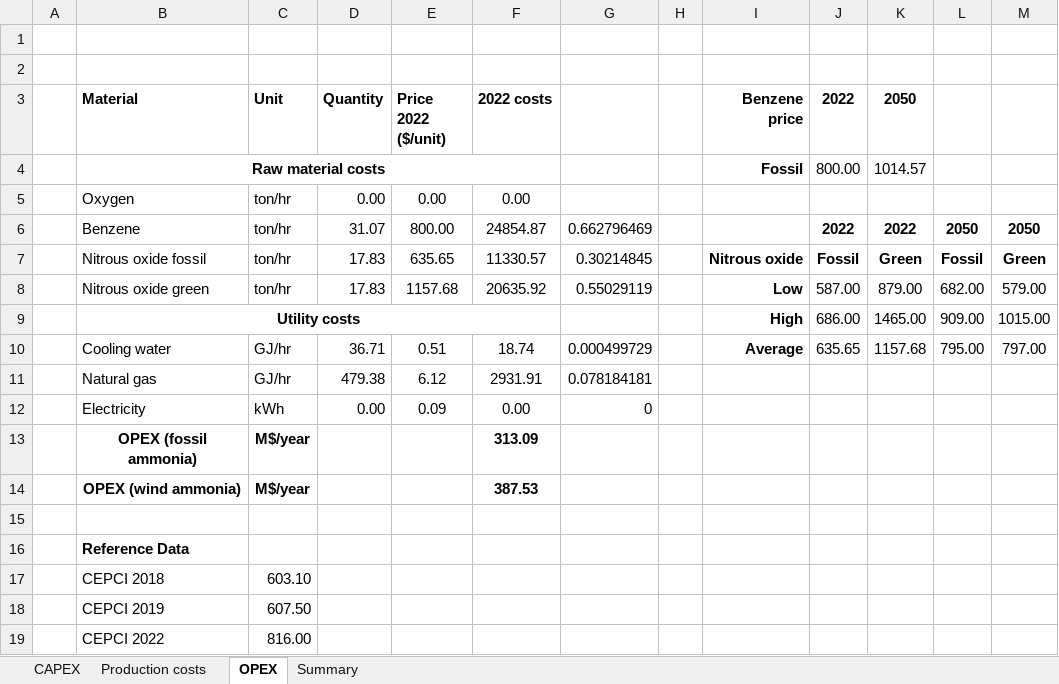
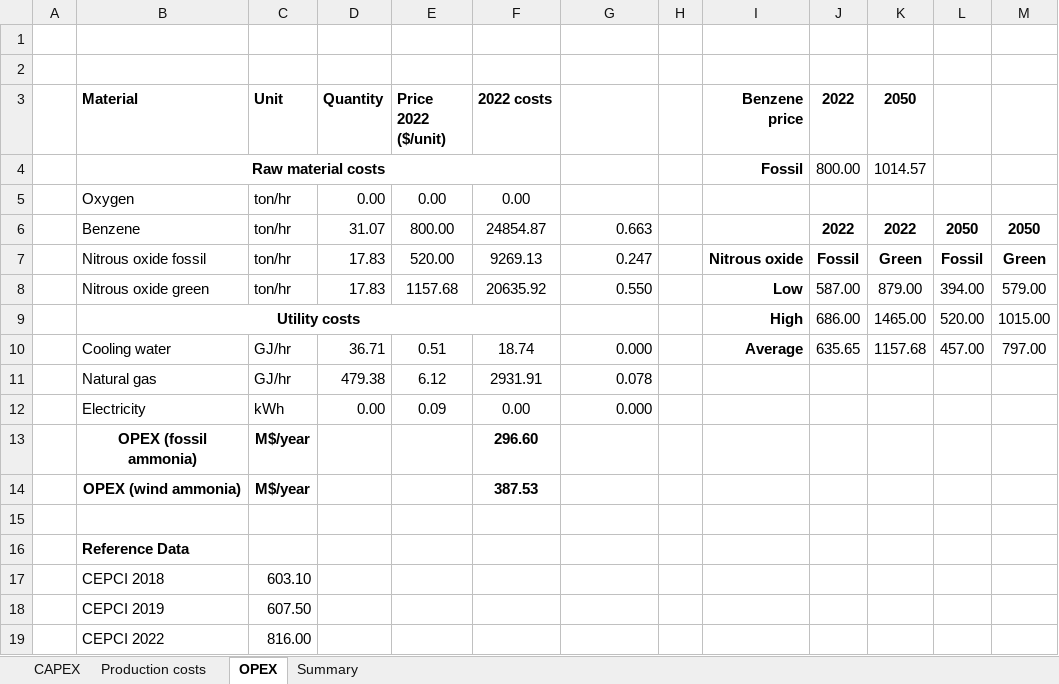
Before and after one commit to abhix2704/Nitrous-oxide-production, an Excel workbook: simulations/phenol_nitrous_oxide/economics_phenol_N2O.xlsx, sheet OPEX, drawn as a sheet; values as stored, in another font and other column widths than the file's, no borders; the diff names each change by its address in the sheet, - before the commit and + after, or states it on an @@ line.

```diff
--- a/simulations/phenol_nitrous_oxide/economics_phenol_N2O.xlsx (sheet OPEX)
+++ b/simulations/phenol_nitrous_oxide/economics_phenol_N2O.xlsx (sheet OPEX)
-G6: 0.662796469
+G6: 0.663
-E7 (Price 2022 ($/unit)): 635.65
+E7 (Price 2022 ($/unit)): 520.00
-F7 (2022 costs): 11330.57
+F7 (2022 costs): 9269.13
-G7: 0.30214845
+G7: 0.247
-G8: 0.55029119
+G8: 0.550
-L8: 682.00
+L8: 394.00
-L9: 909.00
+L9: 520.00
-G10: 0.000499729
+G10: 0.000
-L10: 795.00
+L10: 457.00
-G11: 0.078184181
+G11: 0.078
-G12: 0
+G12: 0.000
-F13 (2022 costs): 313.09
+F13 (2022 costs): 296.60
```
Also changed, not shown: sheet Summary, results/overall_results.xlsx, results/overall_results_2050.xlsx, 52 other files.
